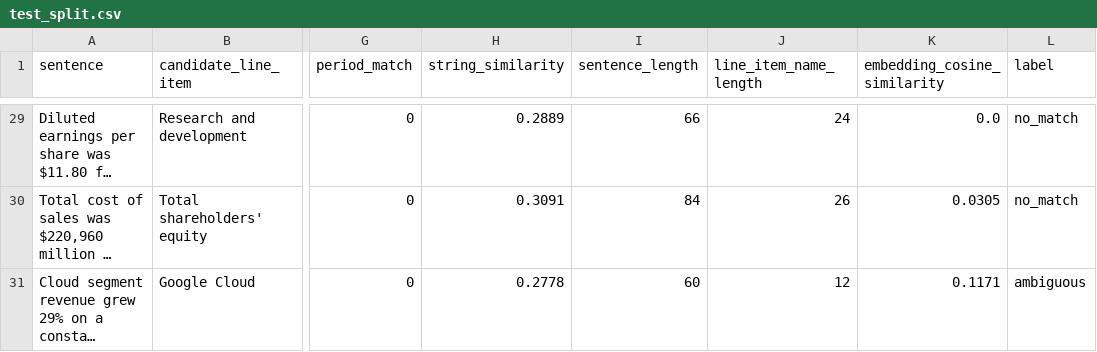
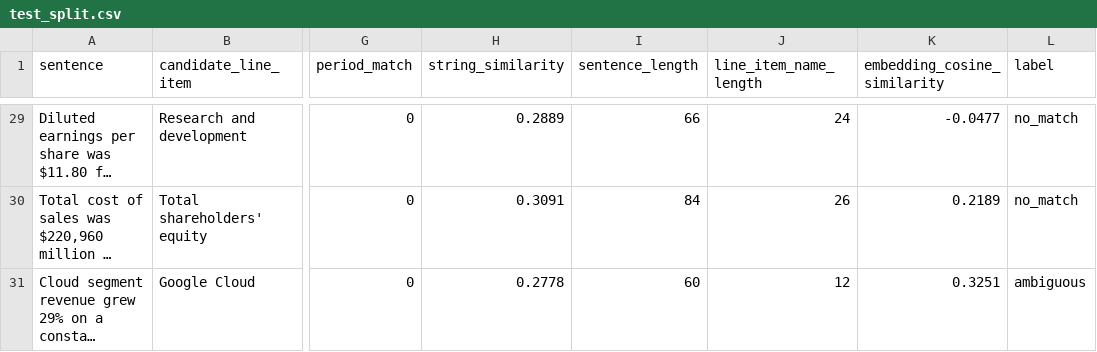
Before and after one commit to thyakeshwarsk2023/KPI-CHECK-, a CSV file: data/processed/test_split.csv, drawn as a sheet; only a part is shown, gaps mark what is left out; long unchanged cells end in …; the diff covers the shown part only; the diff names each change by its address in the sheet, - before the commit and + after, or states it on an @@ line.

```diff
--- a/data/processed/test_split.csv
+++ b/data/processed/test_split.csv
-K29 (embedding_cosine_similarity): 0.0
+K29 (embedding_cosine_similarity): -0.0477
-K30 (embedding_cosine_similarity): 0.0305
+K30 (embedding_cosine_similarity): 0.2189
-K31 (embedding_cosine_similarity): 0.1171
+K31 (embedding_cosine_similarity): 0.3251
```
Also changed, not shown: 27 edited cells elsewhere in this file, data/processed/features.csv, data/processed/train_split.csv, 56 other files.
